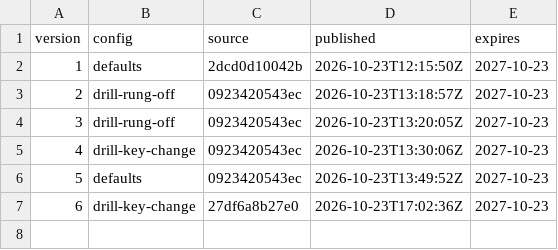
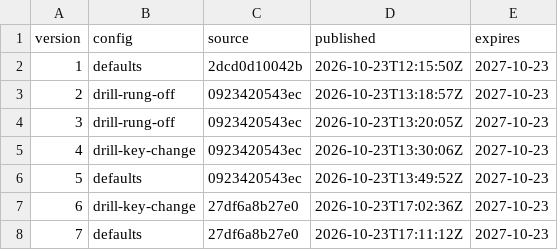
Before and after one commit to Alalkipgen/YFT, a TSV file: history.tsv, drawn as a sheet.

```diff
--- a/history.tsv
+++ b/history.tsv
@@ -7 +7,2 @@ version	config	source	published	expires
 6	drill-key-change	27df6a8b27e0	2026-10-23T17:02:36Z	2027-10-23
+7	defaults	27df6a8b27e0	2026-10-23T17:11:12Z	2027-10-23
```
Also changed, not shown: 2 other files.
